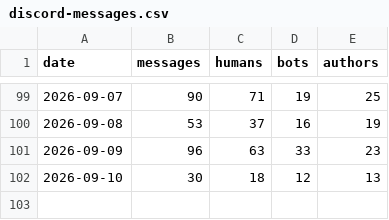
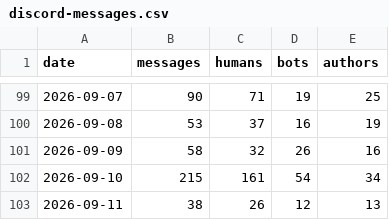
Before and after one commit to jaredartt/jaredartt-tracker, a CSV file: data/discord-messages.csv, drawn as a sheet; only a part is shown, gaps mark what is left out.

```diff
--- a/data/discord-messages.csv
+++ b/data/discord-messages.csv
@@ -100,3 +100,4 @@ date,messages,humans,bots,authors
 2026-09-08,53,37,16,19
-2026-09-09,96,63,33,23
-2026-09-10,30,18,12,13
+2026-09-09,58,32,26,16
+2026-09-10,215,161,54,34
+2026-09-11,38,26,12,13
```
Also changed, not shown: data/discord-authors.csv, data/discord-channel-daily.csv, 3 other files.
